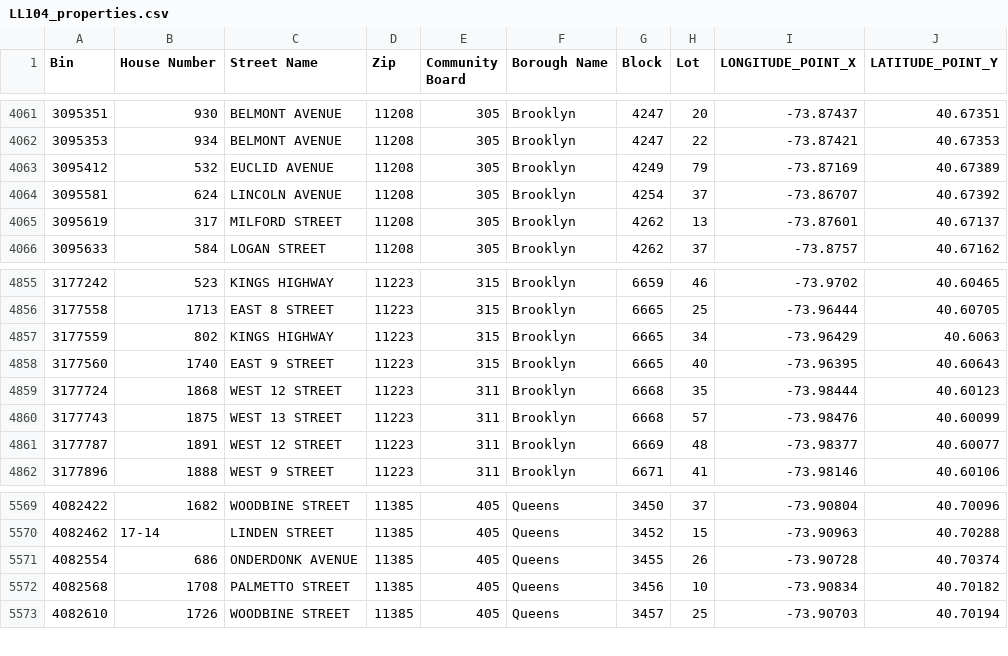
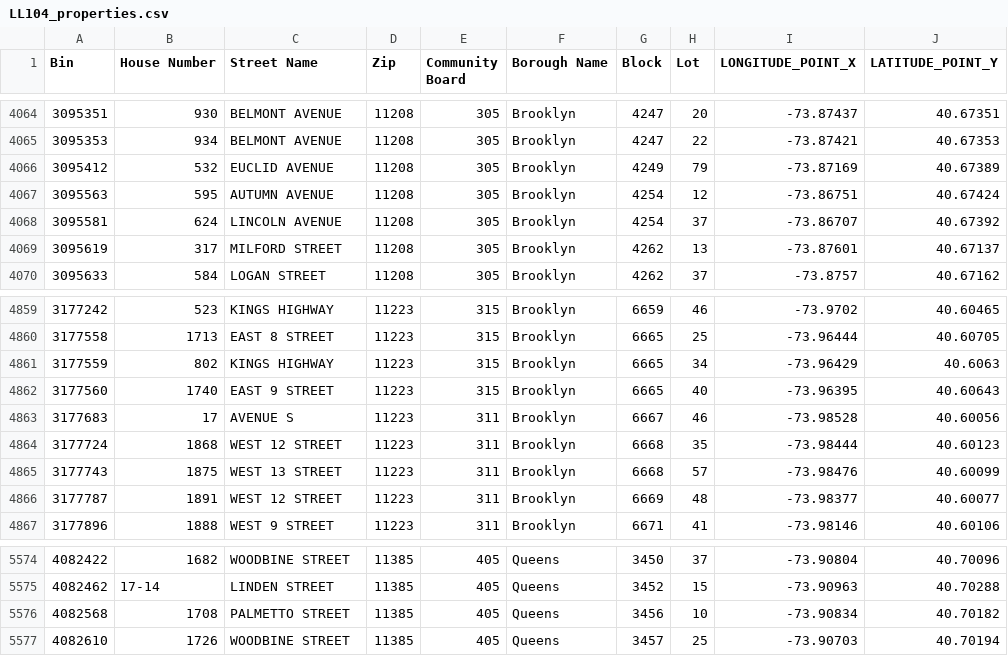
Before and after one commit to NYCDOB/LL104, a CSV file: data/LL104_properties.csv, drawn as a sheet; only a part is shown, gaps mark what is left out; removed rows and columns are numbered as before the commit, all else as after; the diff covers the shown part only; the diff names each change by its address in the sheet, - before the commit and + after, or states it on an @@ line.

```diff
--- a/data/LL104_properties.csv
+++ b/data/LL104_properties.csv
+row 4067: 3095563 | 595 | AUTUMN AVENUE | 11208 | 305 | Brooklyn | 4254 | 12 | -73.86751 | 40.67424
+row 4863: 3177683 | 17 | AVENUE S | 11223 | 311 | Brooklyn | 6667 | 46 | -73.98528 | 40.60056
-row 5571: 4082554 | 686 | ONDERDONK AVENUE | 11385 | 405 | Queens | 3455 | 26 | -73.90728 | 40.70374
```
Also changed, not shown: 4 added rows and 1 removed row elsewhere in this file, 1 other file.
